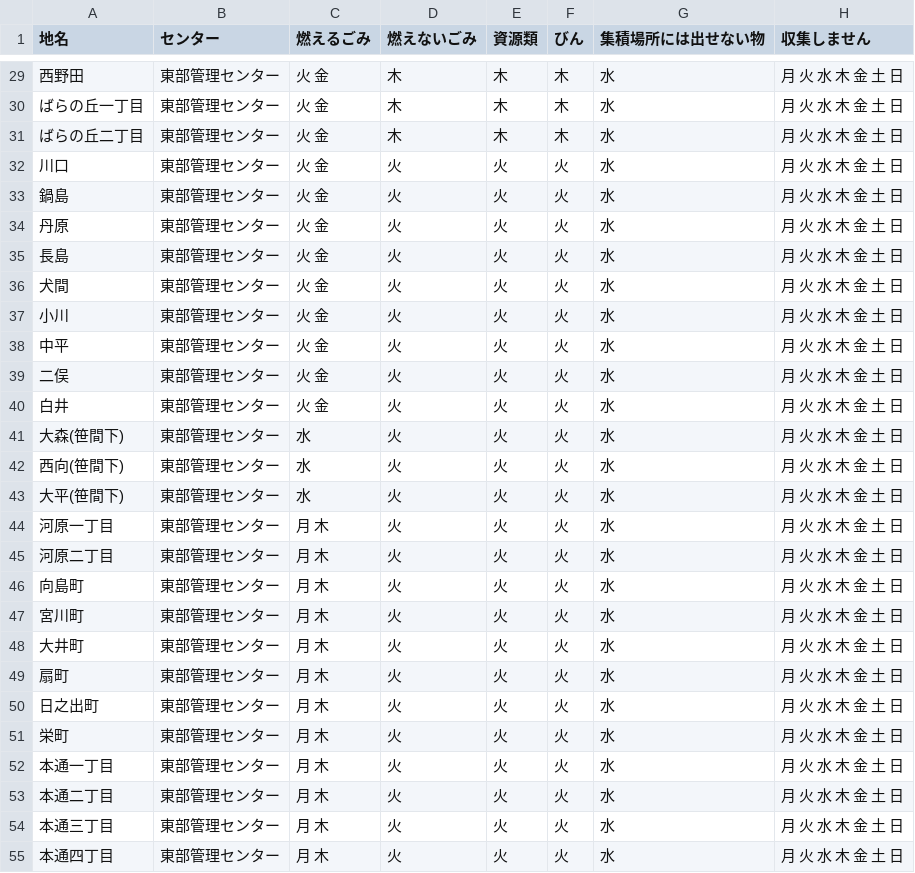
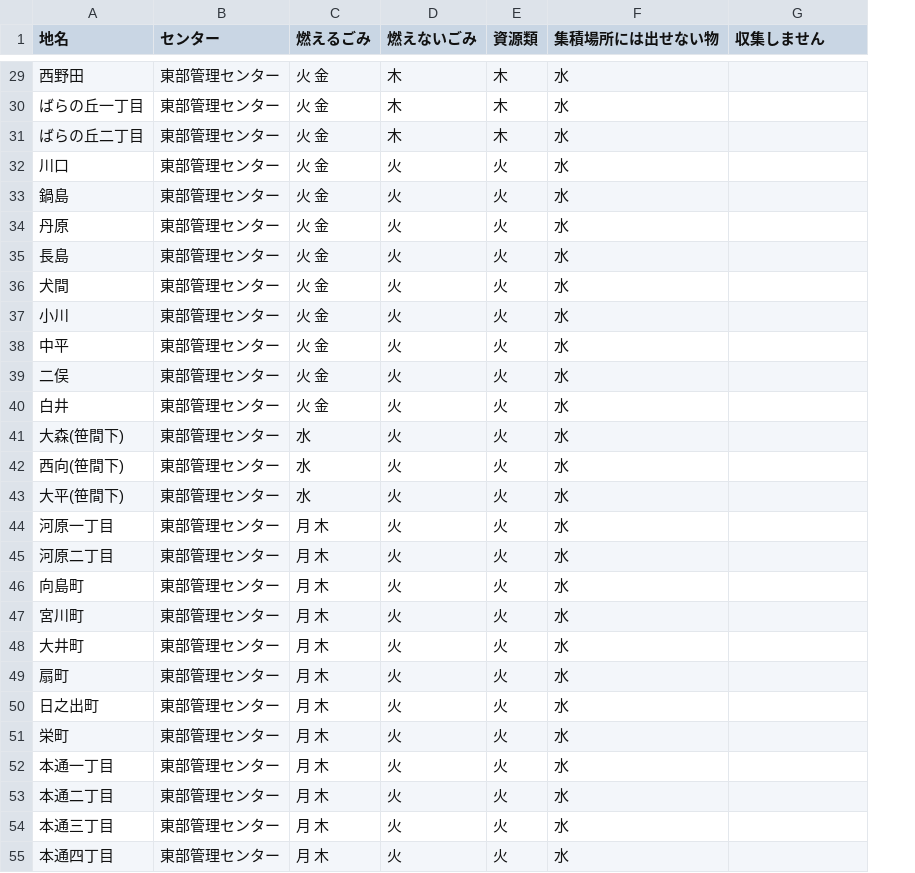
Before and after one commit to shimasho/5374, a CSV file: data/area_days.csv, drawn as a sheet; only a part is shown, gaps mark what is left out; removed rows and columns are numbered as before the commit, all else as after; the diff covers the shown part only; the diff names each change by its address in the sheet, - before the commit and + after, or states it on an @@ line.

```diff
--- a/data/area_days.csv
+++ b/data/area_days.csv
-column F (びん), rows 29-55: 木 | 木 | 木 | 火 | 火 | 火 | 火 | 火 | 火 | 火 | 火 | 火 | 火 | 火 | 火 | 火 | 火 | 火 | 火 | 火 | 火 | 火 | 火 | 火 | 火 | 火 | 火
-G29:G55 (収集しません): 月 火 水 木 金 土 日
+G29:G55 (収集しません): (empty)
```
Also changed, not shown: 139 edited cells elsewhere in this file.
